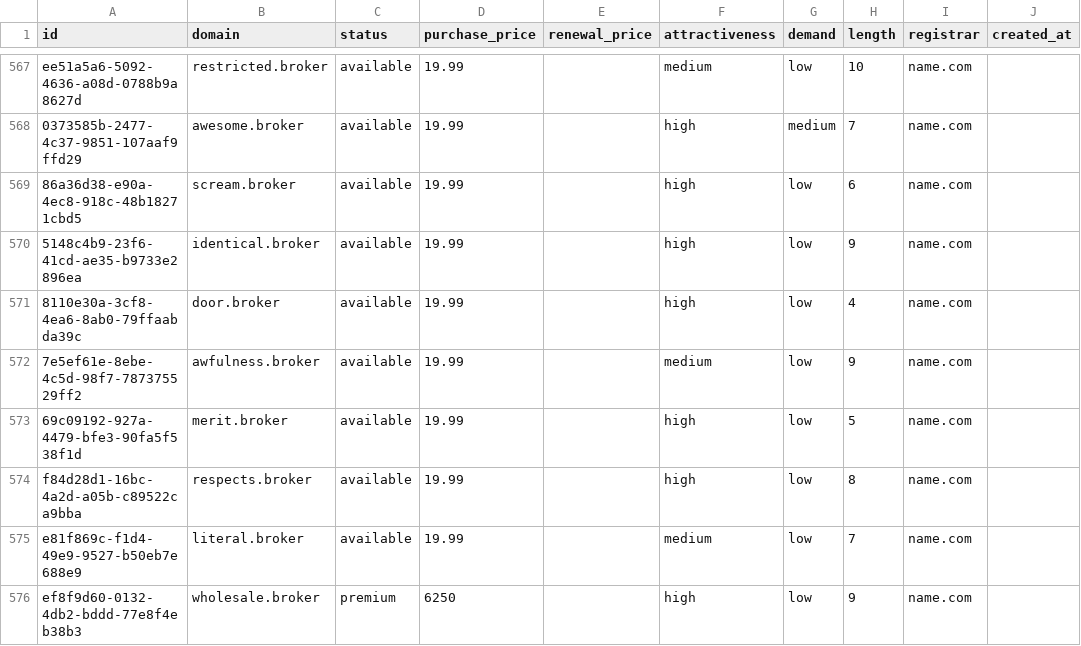
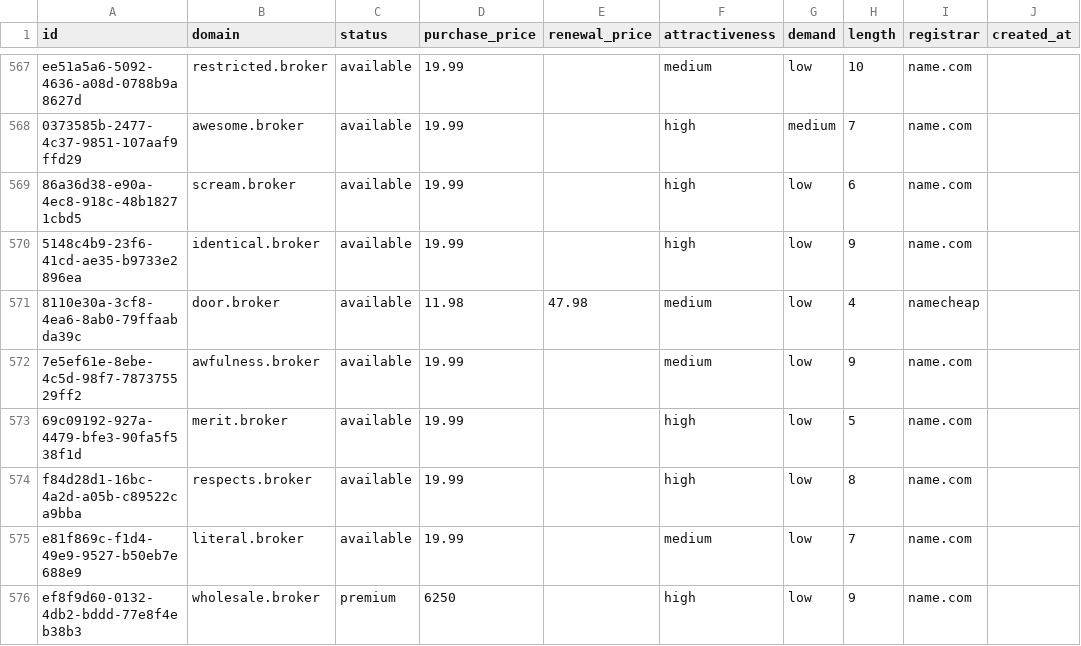
Before and after one commit to UniqueDomains/broker-oneword-domains, a CSV file: broker.csv, drawn as a sheet; only a part is shown, gaps mark what is left out; the diff names each change by its address in the sheet, - before the commit and + after, or states it on an @@ line.

Commit message:
Domains update

```diff
--- a/broker.csv
+++ b/broker.csv
-D571 (purchase_price): 19.99
+D571 (purchase_price): 11.98
-E571 (renewal_price): (empty)
+E571 (renewal_price): 47.98
-F571 (attractiveness): high
+F571 (attractiveness): medium
-I571 (registrar): name.com
+I571 (registrar): namecheap
```
Also changed, not shown: 4 other files.
